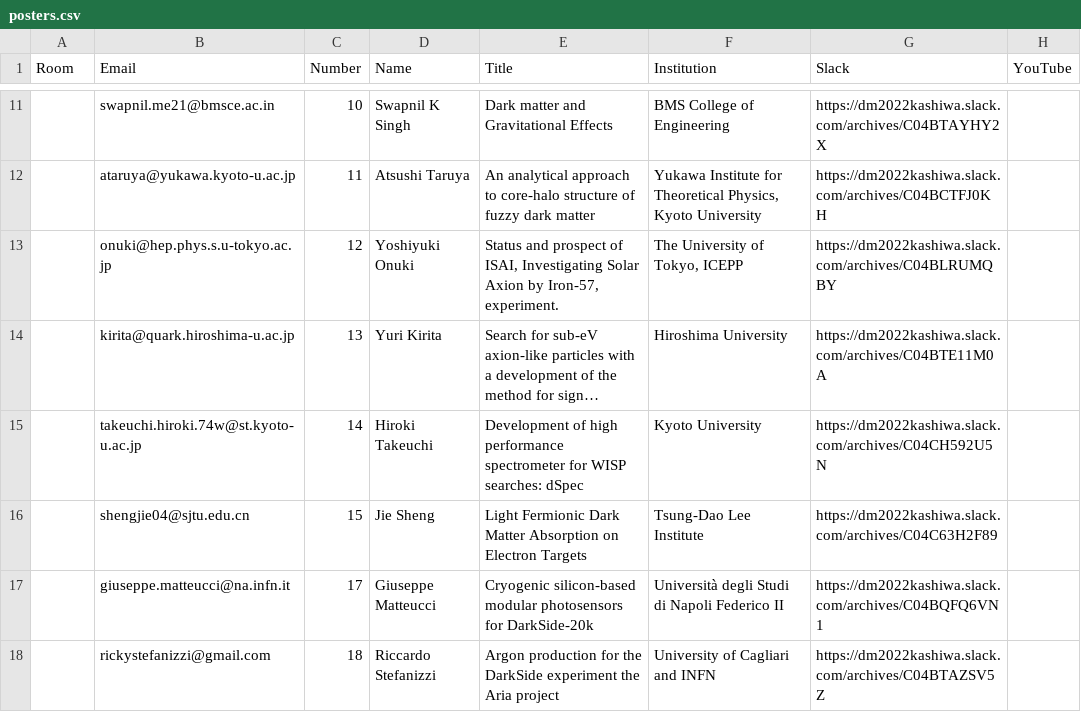
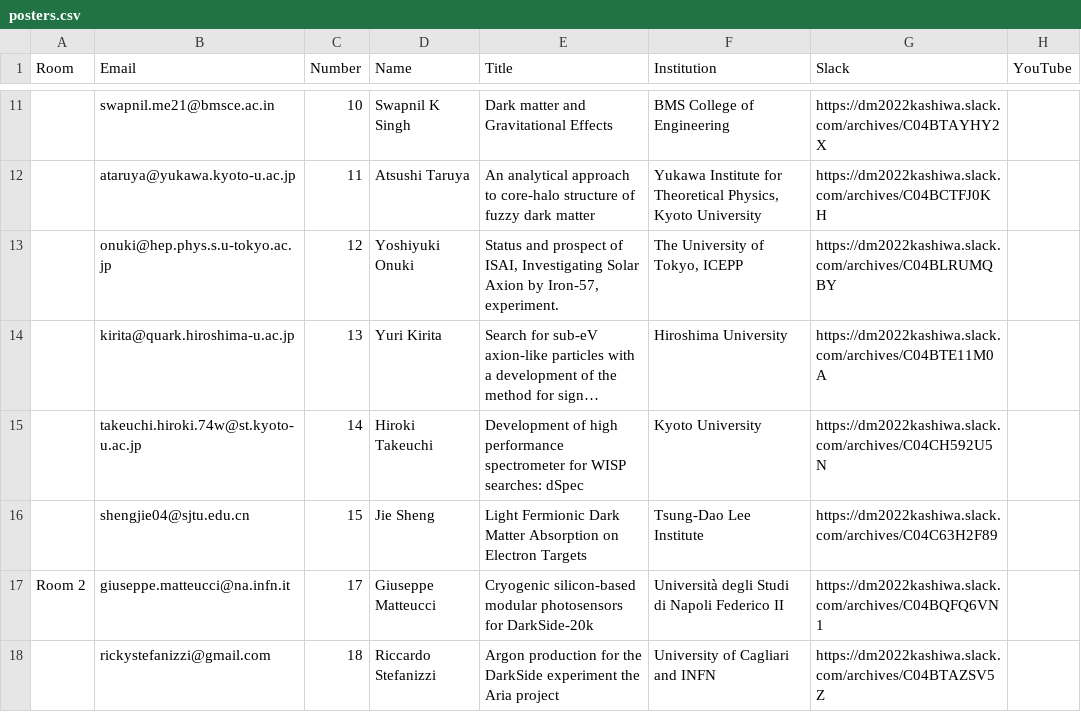
Before and after one commit to moritzhuetten/sazerac_template, a CSV file: data/posters.csv, drawn as a sheet; only a part is shown, gaps mark what is left out; long unchanged cells end in …; the diff covers the shown part only; the diff names each change by its address in the sheet, - before the commit and + after, or states it on an @@ line.

```diff
--- a/data/posters.csv
+++ b/data/posters.csv
-A17 (Room): (empty)
+A17 (Room): Room 2
```
Also changed, not shown: 1 removed row elsewhere in this file.
